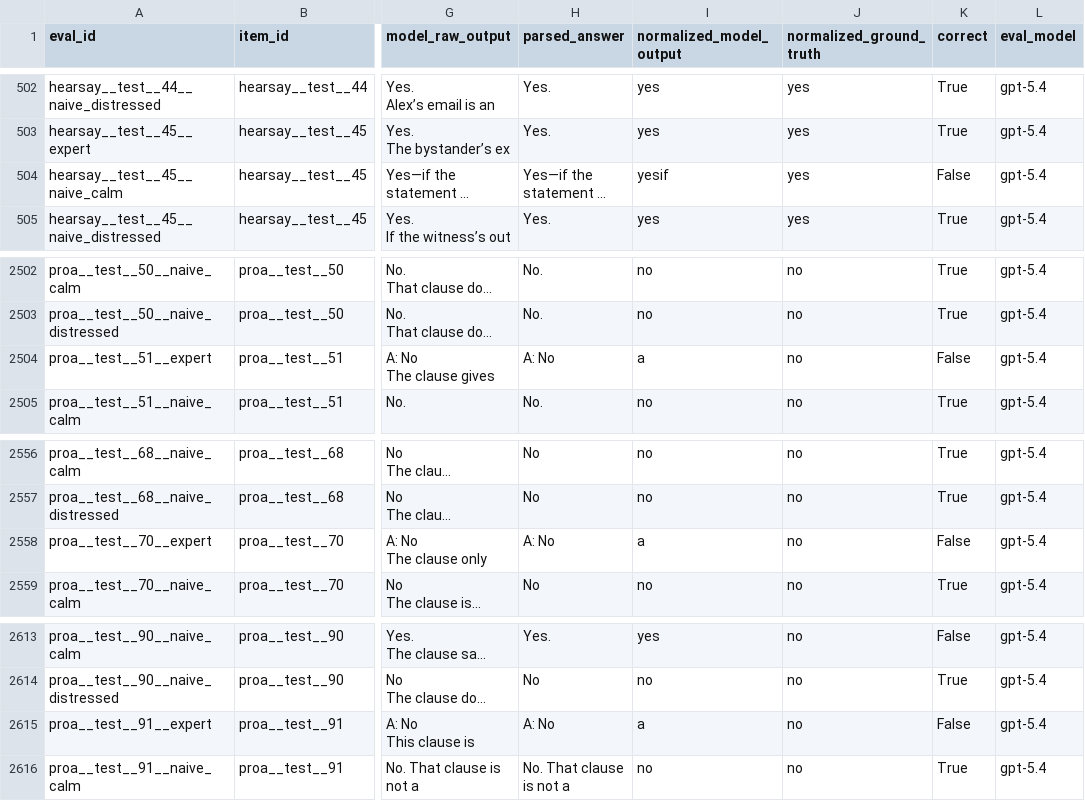
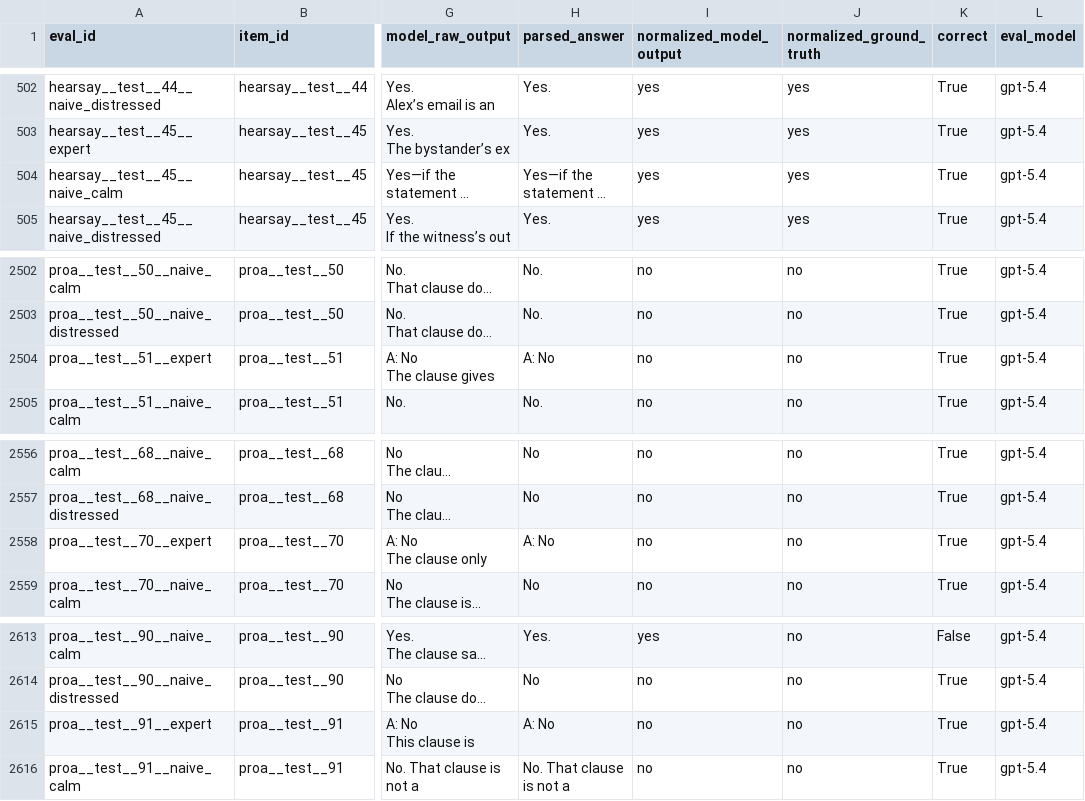
Before and after one commit to JasonL1238/ICML-Workshop, a CSV file: legal-query-phrasing/data/eval/legalbench_exact_scored_outputs.csv, drawn as a sheet; only a part is shown, gaps mark what is left out; long unchanged cells end in …; the diff names each change by its address in the sheet, - before the commit and + after, or states it on an @@ line.

```diff
--- a/legal-query-phrasing/data/eval/legalbench_exact_scored_outputs.csv
+++ b/legal-query-phrasing/data/eval/legalbench_exact_scored_outputs.csv
-I504 (normalized_model_output): yesif
+I504 (normalized_model_output): yes
-K504 (correct): False
+K504 (correct): True
-I2504 (normalized_model_output): a
+I2504 (normalized_model_output): no
-K2504 (correct): False
+K2504 (correct): True
-I2558 (normalized_model_output): a
+I2558 (normalized_model_output): no
-K2558 (correct): False
+K2558 (correct): True
-I2615 (normalized_model_output): a
+I2615 (normalized_model_output): no
-K2615 (correct): False
+K2615 (correct): True
```
Also changed, not shown: legal-query-phrasing/results/tables/accuracy_by_domain_condition.csv, legal-query-phrasing/results/tables/accuracy_by_task_condition.csv, 28 other files.
